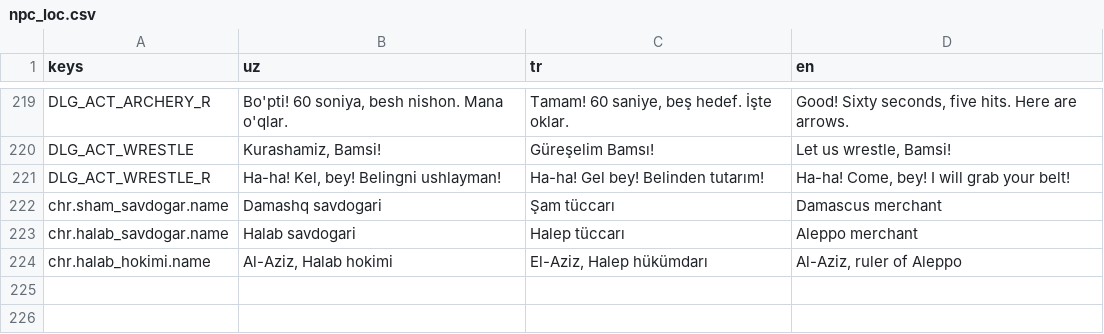
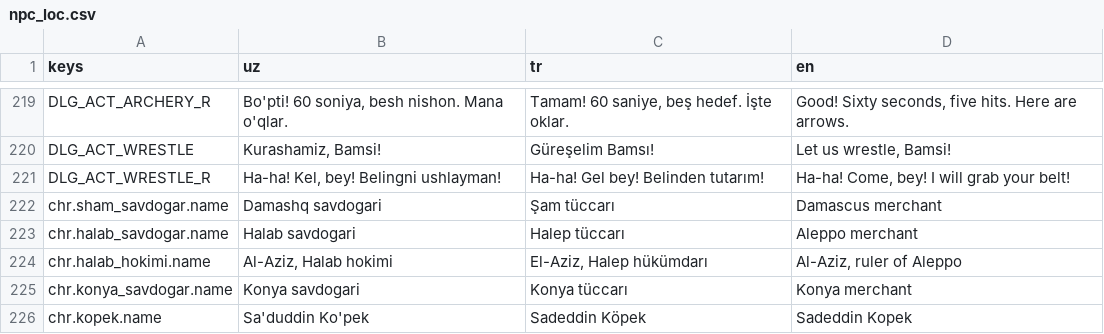
Before and after one commit to IsaFrDev/Blades-of-Anatolia-Ertugrul, a CSV file: tools/unreal/Data/npc_loc.csv, drawn as a sheet; only a part is shown, gaps mark what is left out; the diff names each change by its address in the sheet, - before the commit and + after, or states it on an @@ line.

```diff
--- a/tools/unreal/Data/npc_loc.csv
+++ b/tools/unreal/Data/npc_loc.csv
+row 225: chr.konya_savdogar.name | Konya savdogari | Konya tüccarı | Konya merchant
+row 226: chr.kopek.name | Sa'duddin Ko'pek | Sadeddin Köpek | Sadeddin Kopek
```
Also changed, not shown: 9 other files.
